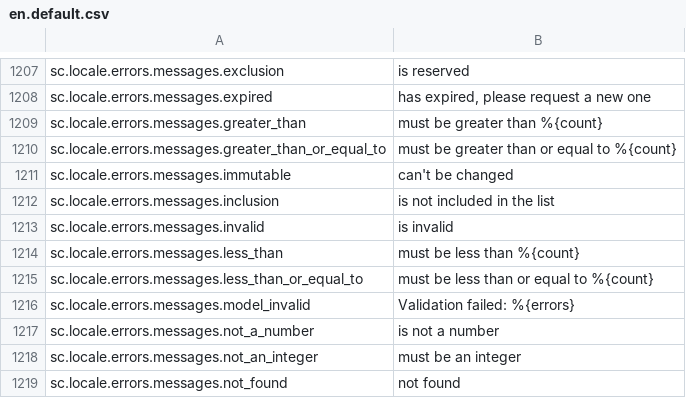
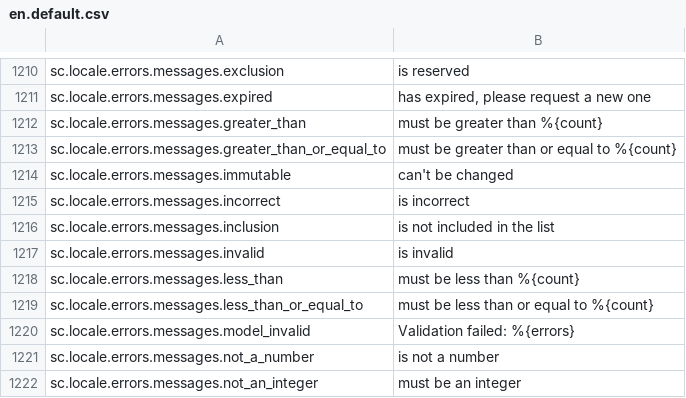
Before and after one commit to GetStoreConnect/base-theme, a CSV file: translations/en.default.csv, drawn as a sheet; only a part is shown, gaps mark what is left out; the shorter side is filled out with more unchanged rows; the diff covers the shown part only; the diff names each change by its address in the sheet, - before the commit and + after, or states it on an @@ line.

Commit message:
Locale updates

```diff
--- a/translations/en.default.csv
+++ b/translations/en.default.csv
+row 1215: sc.locale.errors.messages.incorrect | is incorrect
```
Also changed, not shown: 7 added rows and 4 removed rows elsewhere in this file.
